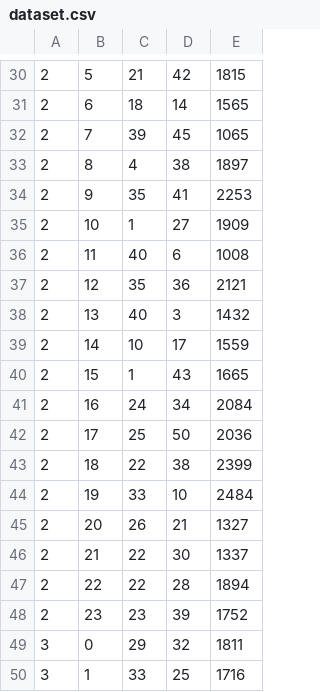
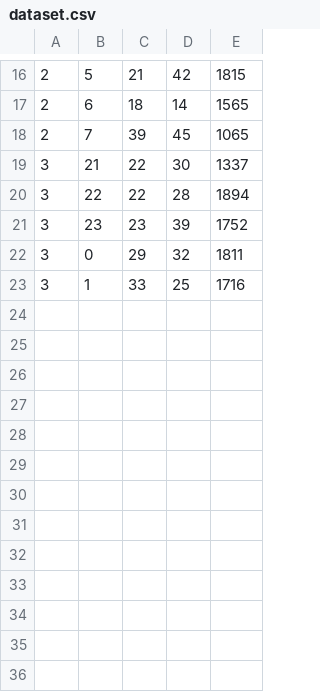
Before and after one commit to Sphinx0102/EjerciciosUnidad2, a CSV file: unidad-2/ejercicio-3/dataset.csv, drawn as a sheet; only a part is shown, gaps mark what is left out; the diff covers the shown part only.

```diff
--- a/unidad-2/ejercicio-3/dataset.csv
+++ b/unidad-2/ejercicio-3/dataset.csv
@@ -32,18 +18,5 @@
 2,7,39,45,1065
-2,8,4,38,1897
-2,9,35,41,2253
-2,10,1,27,1909
-2,11,40,6,1008
-2,12,35,36,2121
-2,13,40,3,1432
-2,14,10,17,1559
-2,15,1,43,1665
-2,16,24,34,2084
-2,17,25,50,2036
-2,18,22,38,2399
-2,19,33,10,2484
-2,20,26,21,1327
-2,21,22,30,1337
-2,22,22,28,1894
-2,23,23,39,1752
+3,21,22,30,1337
+3,22,22,28,1894
+3,23,23,39,1752
 3,0,29,32,1811
```
Also changed, not shown: 14 removed rows elsewhere in this file, 6 other files.
